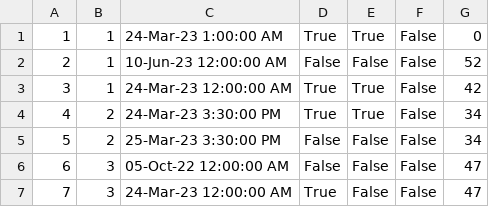
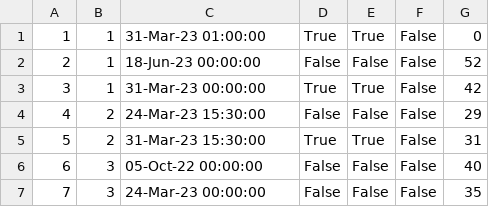
Before and after one commit to sirarmilos/sims_turizam, a CSV file: InitialProject/InitialProject/Resources/Data/tourguidences.csv, drawn as a sheet.

```diff
--- a/InitialProject/InitialProject/Resources/Data/tourguidences.csv
+++ b/InitialProject/InitialProject/Resources/Data/tourguidences.csv
@@ -1,7 +1,7 @@
-1|1|24-Mar-23 1:00:00 AM|True|True|False|0
-2|1|10-Jun-23 12:00:00 AM|False|False|False|52
-3|1|24-Mar-23 12:00:00 AM|True|True|False|42
-4|2|24-Mar-23 3:30:00 PM|True|True|False|34
-5|2|25-Mar-23 3:30:00 PM|False|False|False|34
-6|3|05-Oct-22 12:00:00 AM|False|False|False|47
-7|3|24-Mar-23 12:00:00 AM|True|False|False|47
+1|1|31-Mar-23 01:00:00|True|True|False|0
+2|1|18-Jun-23 00:00:00|False|False|False|52
+3|1|31-Mar-23 00:00:00|True|True|False|42
+4|2|24-Mar-23 15:30:00|False|False|False|29
+5|2|31-Mar-23 15:30:00|True|True|False|31
+6|3|05-Oct-22 00:00:00|False|False|False|40
+7|3|24-Mar-23 00:00:00|False|False|False|35
```
Also changed, not shown: 14 other files.
